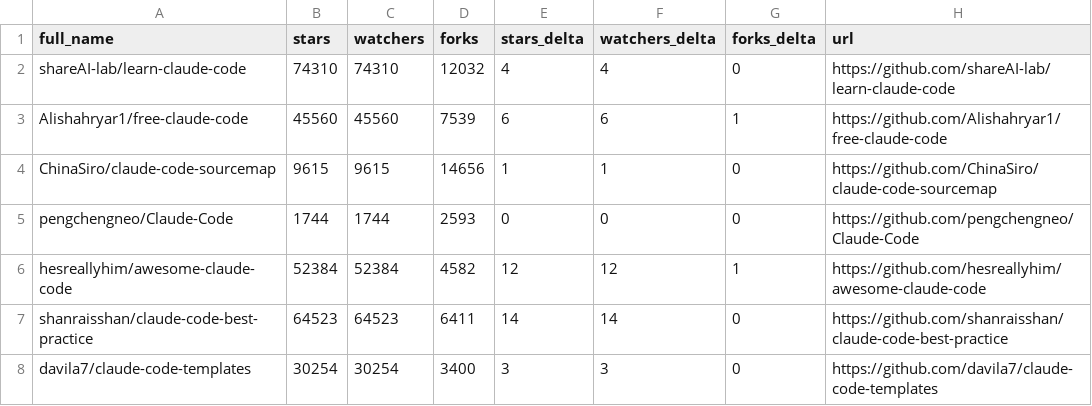
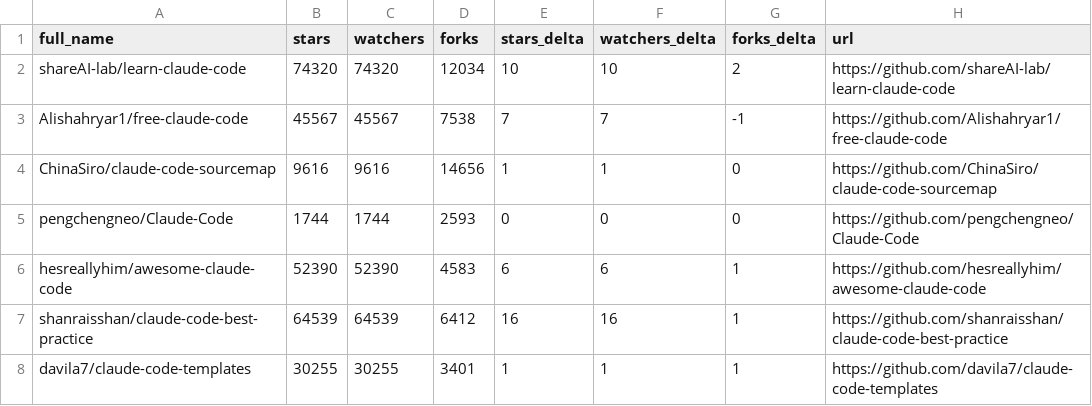
Before and after one commit to HaroldHuanrongLIU/awesome-claude-code, a CSV file: data/repo-ticker.csv, drawn as a sheet; only a part is shown; the diff covers the shown part only.

```diff
--- a/data/repo-ticker.csv
+++ b/data/repo-ticker.csv
@@ -1,8 +1,8 @@
 full_name,stars,watchers,forks,stars_delta,watchers_delta,forks_delta,url
-shareAI-lab/learn-claude-code,74310,74310,12032,4,4,0,https://github.com/shareAI-lab/learn-claude-code
-Alishahryar1/free-claude-code,45560,45560,7539,6,6,1,https://github.com/Alishahryar1/free-claude-code
-ChinaSiro/claude-code-sourcemap,9615,9615,14656,1,1,0,https://github.com/ChinaSiro/claude-code-sourcemap
+shareAI-lab/learn-claude-code,74320,74320,12034,10,10,2,https://github.com/shareAI-lab/learn-claude-code
+Alishahryar1/free-claude-code,45567,45567,7538,7,7,-1,https://github.com/Alishahryar1/free-claude-code
+ChinaSiro/claude-code-sourcemap,9616,9616,14656,1,1,0,https://github.com/ChinaSiro/claude-code-sourcemap
 pengchengneo/Claude-Code,1744,1744,2593,0,0,0,https://github.com/pengchengneo/Claude-Code
-hesreallyhim/awesome-claude-code,52384,52384,4582,12,12,1,https://github.com/hesreallyhim/awesome-claude-code
-shanraisshan/claude-code-best-practice,64523,64523,6411,14,14,0,https://github.com/shanraisshan/claude-code-best-practice
-davila7/claude-code-templates,30254,30254,3400,3,3,0,https://github.com/davila7/claude-code-templates
+hesreallyhim/awesome-claude-code,52390,52390,4583,6,6,1,https://github.com/hesreallyhim/awesome-claude-code
+shanraisshan/claude-code-best-practice,64539,64539,6412,16,16,1,https://github.com/shanraisshan/claude-code-best-practice
+davila7/claude-code-templates,30255,30255,3401,1,1,1,https://github.com/davila7/claude-code-templates
```
Also changed, not shown: 1 added row, 1 removed row, 1 moved row and 123 edited cells elsewhere in this file, 2 other files.
